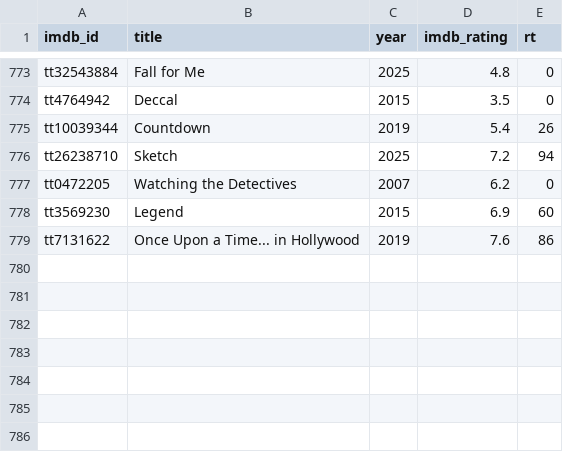
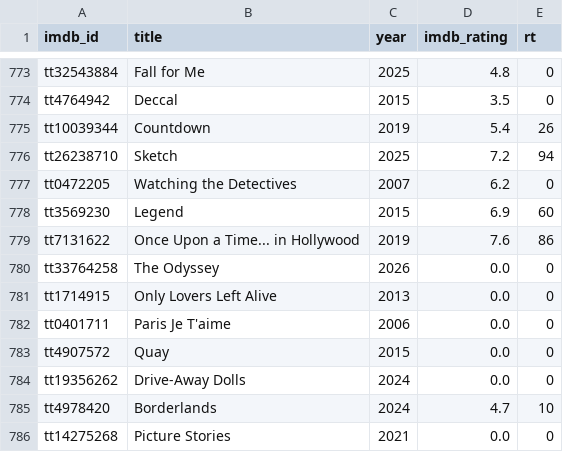
Before and after one commit to serkansu/serkans-to-watch-online, a CSV file: seed_ratings.csv, drawn as a sheet; only a part is shown, gaps mark what is left out.

Commit message:
Update seed_ratings.csv via Streamlit sync

```diff
--- a/seed_ratings.csv
+++ b/seed_ratings.csv
@@ -779 +779,8 @@ tt3569230,Legend,2015,6.9,60
 tt7131622,Once Upon a Time... in Hollywood,2019,7.6,86
+tt33764258,The Odyssey,2026,0.0,0
+tt1714915,Only Lovers Left Alive,2013,0.0,0
+tt0401711,Paris Je T'aime,2006,0.0,0
+tt4907572,Quay,2015,0.0,0
+tt19356262,Drive-Away Dolls,2024,0.0,0
+tt4978420,Borderlands,2024,4.7,10
+tt14275268,Picture Stories,2021,0.0,0
```
